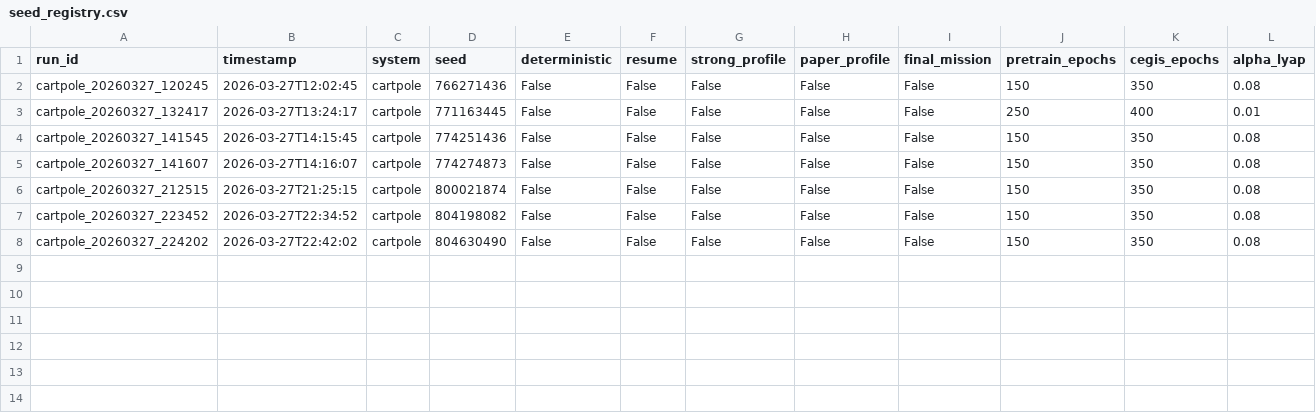
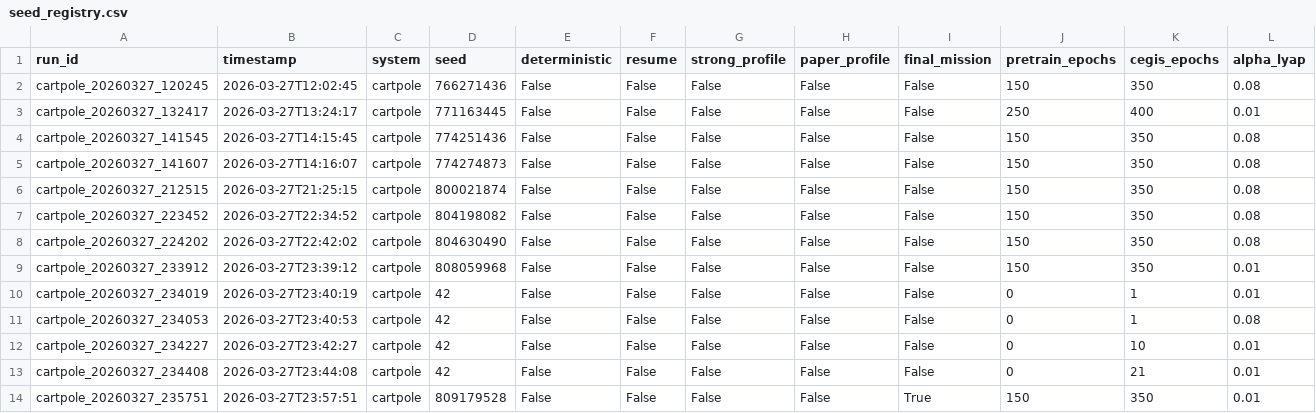
Before and after one commit to Giapinner88/Lyapunov-stable-Neural-Control, a CSV file: reports/seed_registry.csv, drawn as a sheet; only a part is shown; rows hold the shown columns only; the diff names each change by its address in the sheet, - before the commit and + after, or states it on an @@ line.

Commit message:
Enhance NeuralLyapunov algebraic decrease method and add new run configurations for Cartpole system

```diff
--- a/reports/seed_registry.csv
+++ b/reports/seed_registry.csv
+row 9: cartpole_20260327_233912 | 2026-03-27T23:39:12 | cartpole | 808059968 | False | False | False | False | False | 150 | 350 | 0.01
+row 10: cartpole_20260327_234019 | 2026-03-27T23:40:19 | cartpole | 42 | False | False | False | False | False | 0 | 1 | 0.01
+row 11: cartpole_20260327_234053 | 2026-03-27T23:40:53 | cartpole | 42 | False | False | False | False | False | 0 | 1 | 0.08
+row 12: cartpole_20260327_234227 | 2026-03-27T23:42:27 | cartpole | 42 | False | False | False | False | False | 0 | 10 | 0.01
+row 13: cartpole_20260327_234408 | 2026-03-27T23:44:08 | cartpole | 42 | False | False | False | False | False | 0 | 21 | 0.01
+row 14: cartpole_20260327_235751 | 2026-03-27T23:57:51 | cartpole | 809179528 | False | False | False | False | True | 150 | 350 | 0.01
```
Also changed, not shown: 9 other files.
